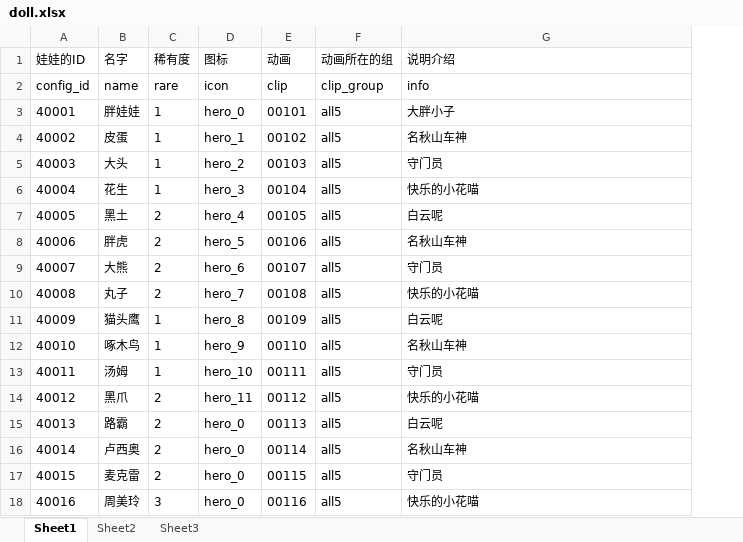
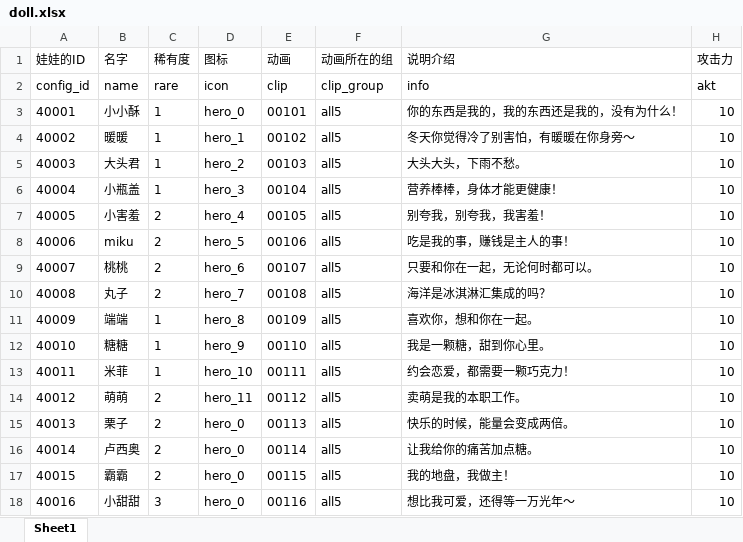
Before and after one commit to sorryone/GrabDoll, an Excel workbook: grabDoll/config/doll.xlsx, sheet Sheet1, drawn as a sheet; only a part is shown; values as stored, in another font and other column widths than the file's, no borders; the diff covers the shown part only; the diff names each change by its address in the sheet, - before the commit and + after, or states it on an @@ line.

```diff
--- a/grabDoll/config/doll.xlsx (sheet Sheet1)
+++ b/grabDoll/config/doll.xlsx (sheet Sheet1)
-sheet tab: Sheet2
-sheet tab: Sheet3
+column H (攻击力), rows 2-18: akt | 10 | 10 | 10 | 10 | 10 | 10 | 10 | 10 | 10 | 10 | 10 | 10 | 10 | 10 | 10 | 10
-B3 (名字): 胖娃娃
+B3 (名字): 小小酥
-G3 (说明介绍): 大胖小子
+G3 (说明介绍): 你的东西是我的，我的东西还是我的，没有为什么！
-B4 (名字): 皮蛋
+B4 (名字): 暖暖
-G4 (说明介绍): 名秋山车神
+G4 (说明介绍): 冬天你觉得冷了别害怕，有暖暖在你身旁～
-B5 (名字): 大头
+B5 (名字): 大头君
-G5 (说明介绍): 守门员
+G5 (说明介绍): 大头大头，下雨不愁。
-B6 (名字): 花生
+B6 (名字): 小瓶盖
-G6 (说明介绍): 快乐的小花喵
+G6 (说明介绍): 营养棒棒，身体才能更健康！
-B7 (名字): 黑土
+B7 (名字): 小害羞
-G7 (说明介绍): 白云呢
+G7 (说明介绍): 别夸我，别夸我，我害羞！
-B8 (名字): 胖虎
+B8 (名字): miku
-G8 (说明介绍): 名秋山车神
+G8 (说明介绍): 吃是我的事，赚钱是主人的事！
-B9 (名字): 大熊
+B9 (名字): 桃桃
-G9 (说明介绍): 守门员
+G9 (说明介绍): 只要和你在一起，无论何时都可以。
-G10 (说明介绍): 快乐的小花喵
+G10 (说明介绍): 海洋是冰淇淋汇集成的吗？
-B11 (名字): 猫头鹰
+B11 (名字): 端端
-G11 (说明介绍): 白云呢
+G11 (说明介绍): 喜欢你，想和你在一起。
-B12 (名字): 啄木鸟
+B12 (名字): 糖糖
-G12 (说明介绍): 名秋山车神
+G12 (说明介绍): 我是一颗糖，甜到你心里。
-B13 (名字): 汤姆
+B13 (名字): 米菲
-G13 (说明介绍): 守门员
+G13 (说明介绍): 约会恋爱，都需要一颗巧克力！
-B14 (名字): 黑爪
+B14 (名字): 萌萌
-G14 (说明介绍): 快乐的小花喵
+G14 (说明介绍): 卖萌是我的本职工作。
-B15 (名字): 路霸
+B15 (名字): 栗子
-G15 (说明介绍): 白云呢
+G15 (说明介绍): 快乐的时候，能量会变成两倍。
-G16 (说明介绍): 名秋山车神
+G16 (说明介绍): 让我给你的痛苦加点糖。
-B17 (名字): 麦克雷
+B17 (名字): 霸霸
-G17 (说明介绍): 守门员
+G17 (说明介绍): 我的地盘，我做主！
-B18 (名字): 周美玲
+B18 (名字): 小甜甜
-G18 (说明介绍): 快乐的小花喵
+G18 (说明介绍): 想比我可爱，还得等一万光年～
```
Also changed, not shown: 268 edited cells elsewhere in this sheet, 3 other files.
